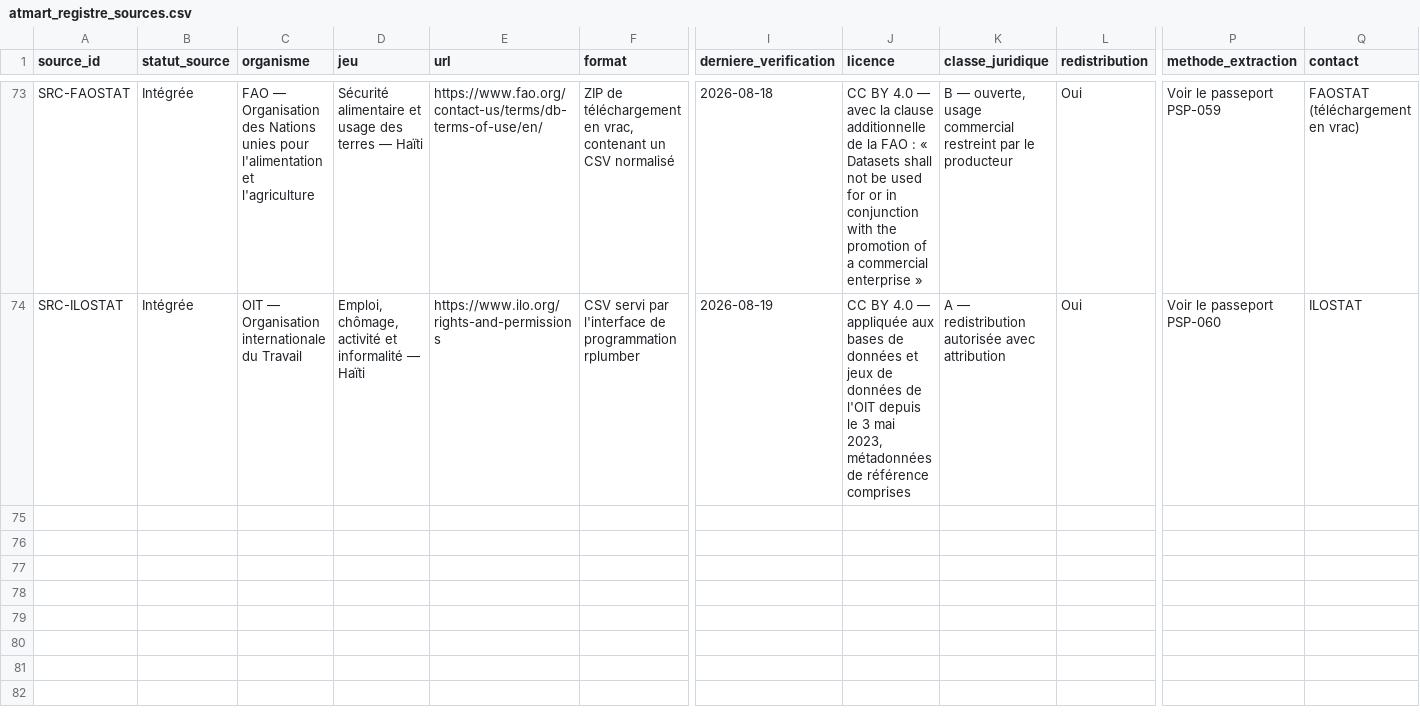
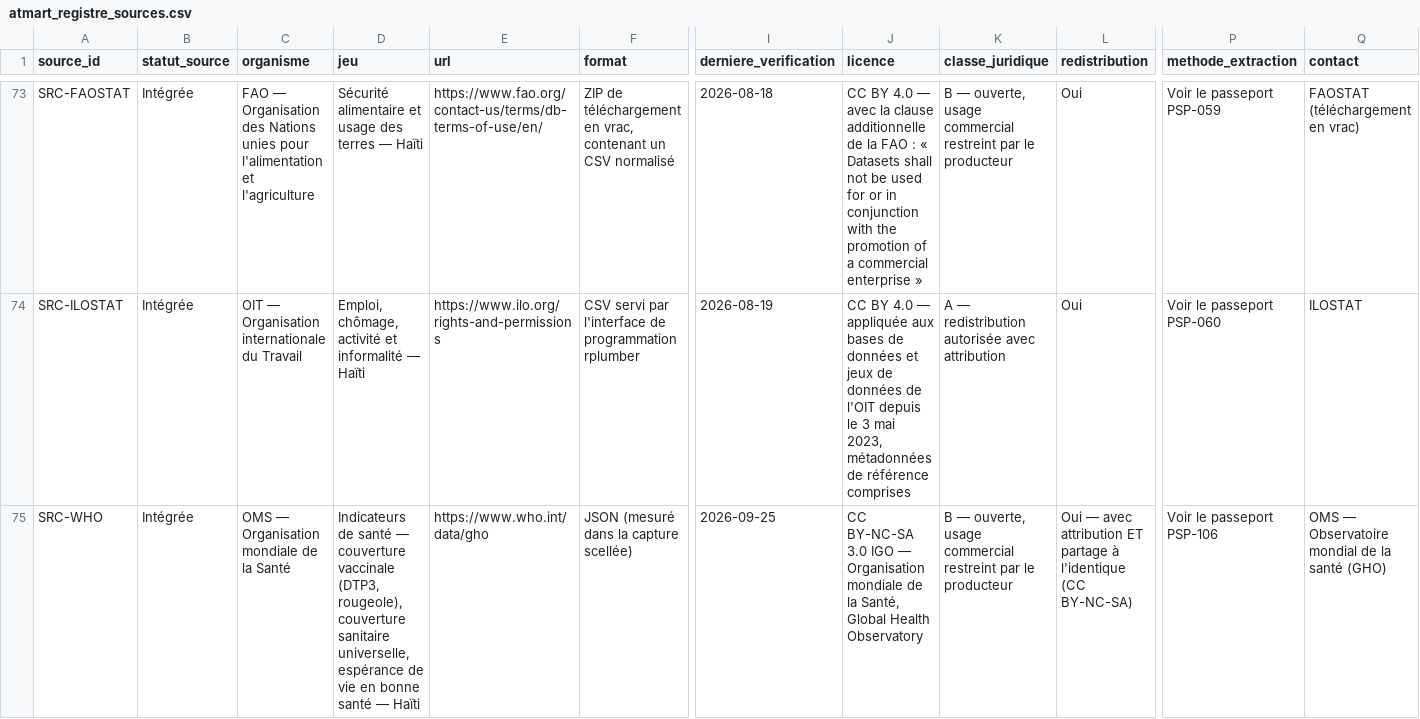
Before and after one commit to jwmyril/atmart-site, a CSV file: data/atmart_registre_sources.csv, drawn as a sheet; only a part is shown, gaps mark what is left out; rows hold the shown columns only; the diff names each change by its address in the sheet, - before the commit and + after, or states it on an @@ line.

```diff
--- a/data/atmart_registre_sources.csv
+++ b/data/atmart_registre_sources.csv
+row 75: SRC-WHO | Intégrée | OMS — Organisation mondiale de la Santé | Indicateurs de santé — couverture vaccinale (DTP3, rougeole), couverture sanitaire universelle, espérance de vie en bonne santé — Haïti | https://www.who.int/data/gho | JSON (mesuré dans la capture scellée) | 2026-09-25 | CC BY-NC-SA 3.0 IGO — Organisation mondiale de la Santé, Global Health Observatory | B — ouverte, usage commercial restreint par le producteur | Oui — avec attribution ET partage à l'identique (CC BY-NC-SA) | Voir le passeport PSP-106 | OMS — Observatoire mondial de la santé (GHO)
```
Also changed, not shown: data/atmart_licences_donnees_HT.csv, 28 other files.
